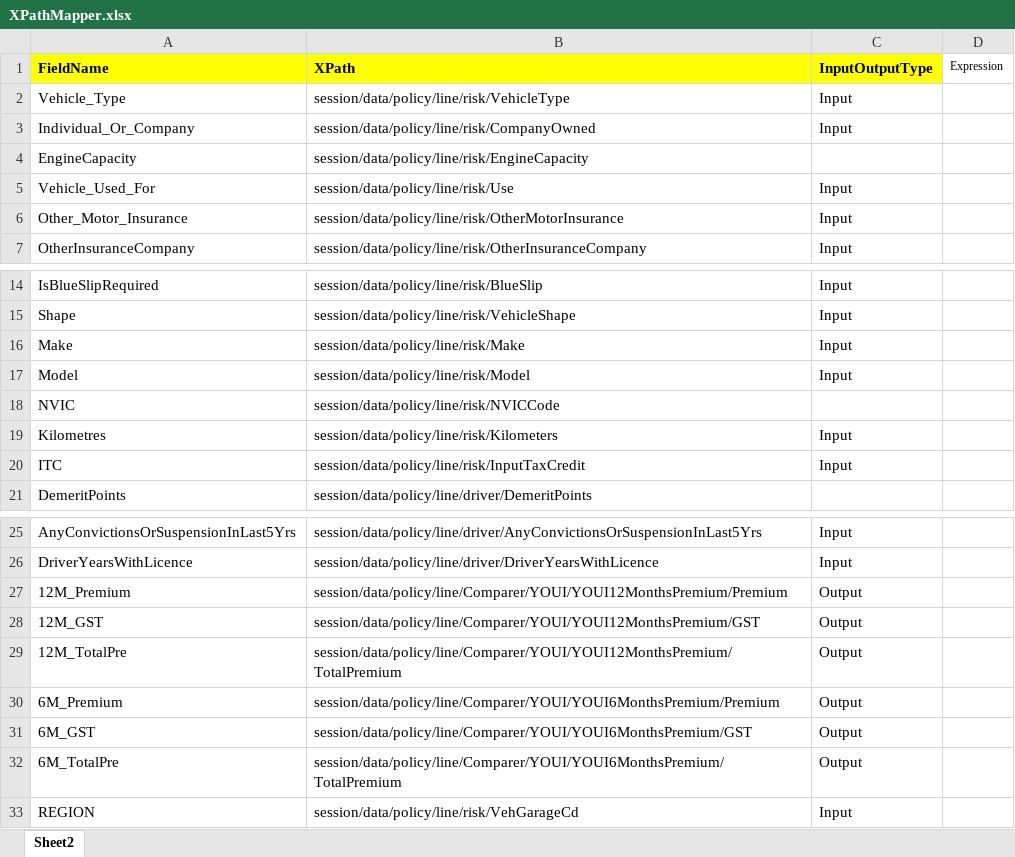
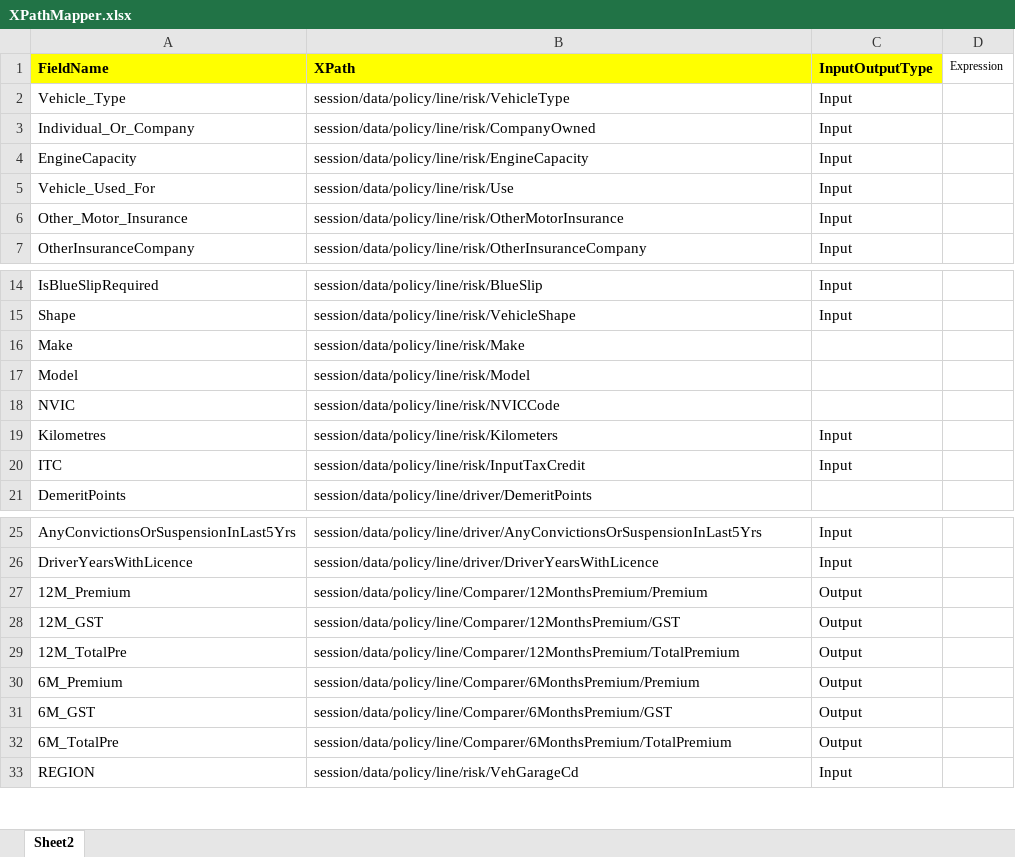
Before and after one commit to SaketVats95/TestDataMapper_WPF, an Excel workbook: TestDataMapper/bin/Debug/XPathMapper.xlsx, sheet Sheet2, drawn as a sheet; only a part is shown, gaps mark what is left out; values as stored, in another font and other column widths than the file's, no borders; the diff names each change by its address in the sheet, - before the commit and + after, or states it on an @@ line.

Commit message:
Code Changes for Write Excel and serverRequestType

```diff
--- a/TestDataMapper/bin/Debug/XPathMapper.xlsx (sheet Sheet2)
+++ b/TestDataMapper/bin/Debug/XPathMapper.xlsx (sheet Sheet2)
-C4 (InputOutputType): (empty)
+C4 (InputOutputType): Input
-C16:C17 (InputOutputType): Input
+C16:C17 (InputOutputType): (empty)
-B27 (XPath): session/data/policy/line/Comparer/YOUI/YOUI12MonthsPremium/Premium
+B27 (XPath): session/data/policy/line/Comparer/12MonthsPremium/Premium
-B28 (XPath): session/data/policy/line/Comparer/YOUI/YOUI12MonthsPremium/GST
+B28 (XPath): session/data/policy/line/Comparer/12MonthsPremium/GST
-B29 (XPath): session/data/policy/line/Comparer/YOUI/YOUI12MonthsPremium/TotalPremium
+B29 (XPath): session/data/policy/line/Comparer/12MonthsPremium/TotalPremium
-B30 (XPath): session/data/policy/line/Comparer/YOUI/YOUI6MonthsPremium/Premium
+B30 (XPath): session/data/policy/line/Comparer/6MonthsPremium/Premium
-B31 (XPath): session/data/policy/line/Comparer/YOUI/YOUI6MonthsPremium/GST
+B31 (XPath): session/data/policy/line/Comparer/6MonthsPremium/GST
-B32 (XPath): session/data/policy/line/Comparer/YOUI/YOUI6MonthsPremium/TotalPremium
+B32 (XPath): session/data/policy/line/Comparer/6MonthsPremium/TotalPremium
```
Also changed, not shown: 3 other files.
